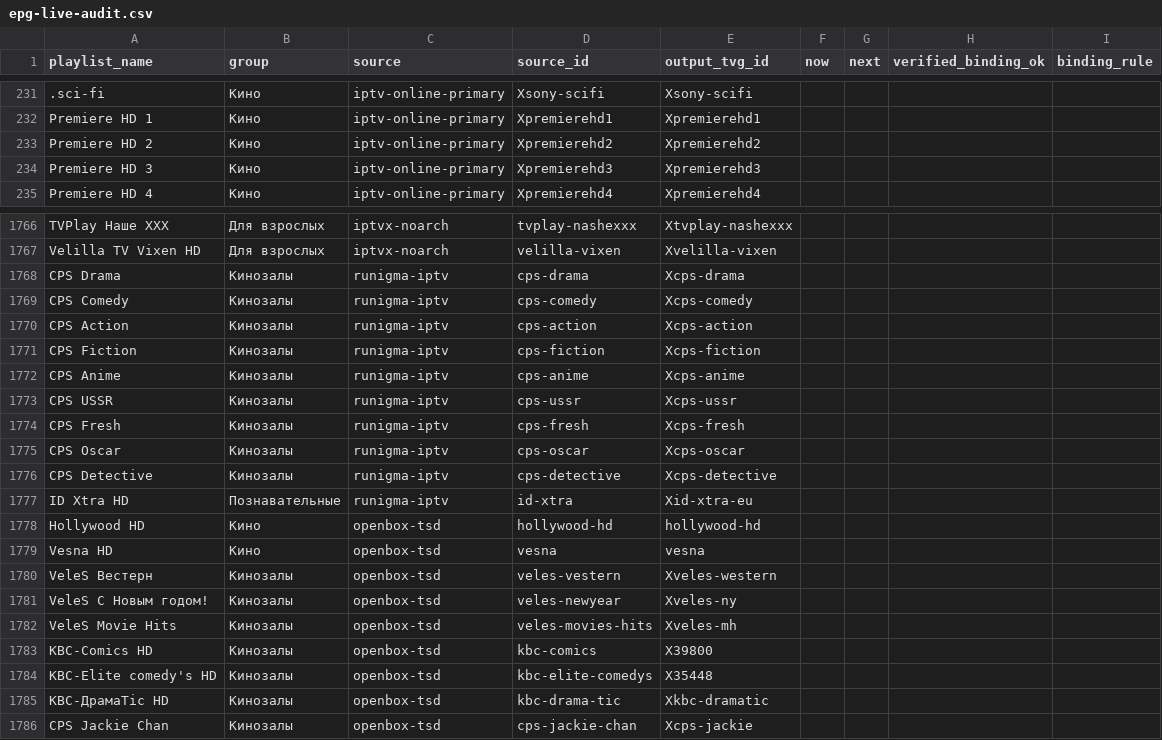
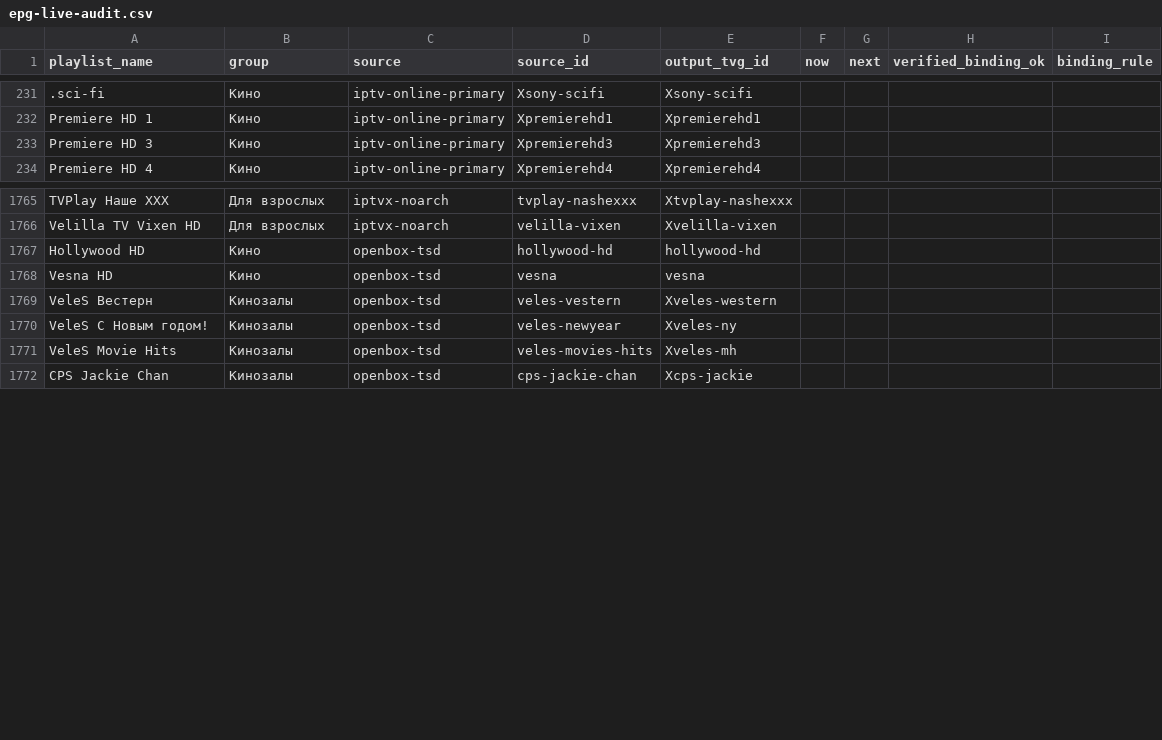
Before and after one commit to peter96son/iptv-epg-builder, a CSV file: output/epg-live-audit.csv, drawn as a sheet; only a part is shown, gaps mark what is left out; the diff names each change by its address in the sheet, - before the commit and + after, or states it on an @@ line.

```diff
--- a/output/epg-live-audit.csv
+++ b/output/epg-live-audit.csv
-row 233: Premiere HD 2 | Кино | iptv-online-primary | Xpremierehd2 | Xpremierehd2
-row 1768: CPS Drama | Кинозалы | runigma-iptv | cps-drama | Xcps-drama
-row 1769: CPS Comedy | Кинозалы | runigma-iptv | cps-comedy | Xcps-comedy
-row 1770: CPS Action | Кинозалы | runigma-iptv | cps-action | Xcps-action
-row 1771: CPS Fiction | Кинозалы | runigma-iptv | cps-fiction | Xcps-fiction
-row 1772: CPS Anime | Кинозалы | runigma-iptv | cps-anime | Xcps-anime
-row 1773: CPS USSR | Кинозалы | runigma-iptv | cps-ussr | Xcps-ussr
-row 1774: CPS Fresh | Кинозалы | runigma-iptv | cps-fresh | Xcps-fresh
-row 1775: CPS Oscar | Кинозалы | runigma-iptv | cps-oscar | Xcps-oscar
-row 1776: CPS Detective | Кинозалы | runigma-iptv | cps-detective | Xcps-detective
-row 1777: ID Xtra HD | Познавательные | runigma-iptv | id-xtra | Xid-xtra-eu
-row 1783: KBC-Comics HD | Кинозалы | openbox-tsd | kbc-comics | X39800
-row 1784: KBC-Elite comedy's HD | Кинозалы | openbox-tsd | kbc-elite-comedys | X35448
-row 1785: KBC-ДрамаTic HD | Кинозалы | openbox-tsd | kbc-drama-tic | Xkbc-dramatic
```
Also changed, not shown: output/epg-horizon-audit.csv, output/mapping.csv, 10 other files.
